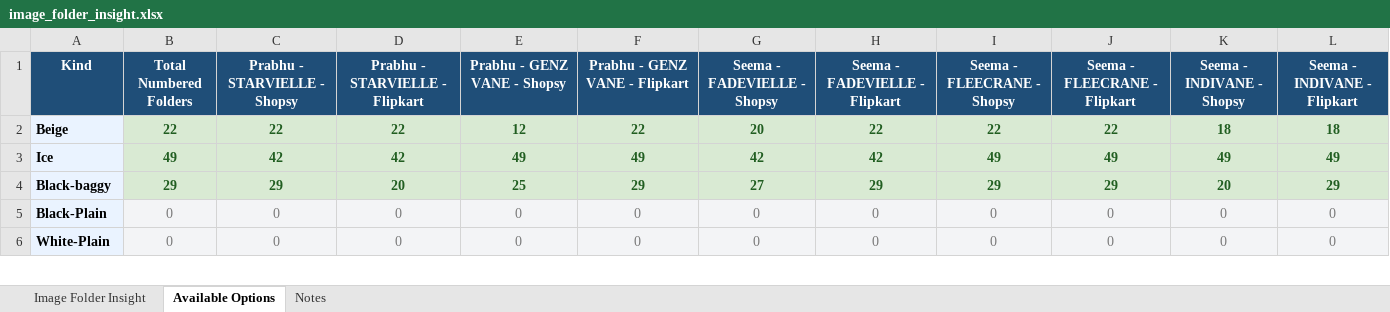
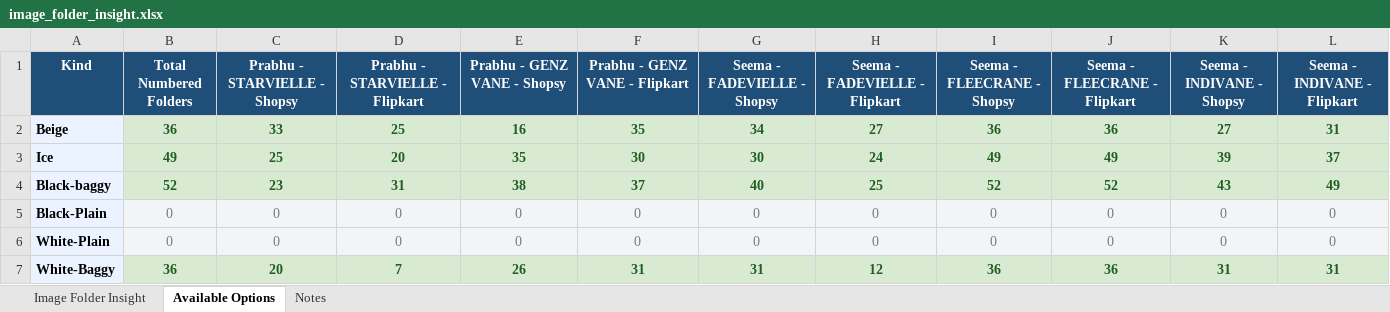
Before and after one commit to Eshaan111/work--fk-tools, an Excel workbook: Full-LC-AUTO/insights/image_folder_insight.xlsx, sheet Available Options, drawn as a sheet; only a part is shown; values as stored, in another font and other column widths than the file's, no borders; the diff covers the shown part only; the diff names each change by its address in the sheet, - before the commit and + after, or states it on an @@ line.

```diff
--- a/Full-LC-AUTO/insights/image_folder_insight.xlsx (sheet Available Options)
+++ b/Full-LC-AUTO/insights/image_folder_insight.xlsx (sheet Available Options)
-B2 (Total Numbered Folders): 22
+B2 (Total Numbered Folders): 36
-C2 (Prabhu - STARVIELLE - Shopsy): 22
+C2 (Prabhu - STARVIELLE - Shopsy): 33
-D2 (Prabhu - STARVIELLE - Flipkart): 22
+D2 (Prabhu - STARVIELLE - Flipkart): 25
-E2 (Prabhu - GENZ VANE - Shopsy): 12
+E2 (Prabhu - GENZ VANE - Shopsy): 16
-F2 (Prabhu - GENZ VANE - Flipkart): 22
+F2 (Prabhu - GENZ VANE - Flipkart): 35
-G2 (Seema - FADEVIELLE - Shopsy): 20
+G2 (Seema - FADEVIELLE - Shopsy): 34
-H2 (Seema - FADEVIELLE - Flipkart): 22
+H2 (Seema - FADEVIELLE - Flipkart): 27
-I2 (Seema - FLEECRANE - Shopsy): 22
+I2 (Seema - FLEECRANE - Shopsy): 36
-J2 (Seema - FLEECRANE - Flipkart): 22
+J2 (Seema - FLEECRANE - Flipkart): 36
-K2 (Seema - INDIVANE - Shopsy): 18
+K2 (Seema - INDIVANE - Shopsy): 27
-L2 (Seema - INDIVANE - Flipkart): 18
+L2 (Seema - INDIVANE - Flipkart): 31
-C3 (Prabhu - STARVIELLE - Shopsy): 42
+C3 (Prabhu - STARVIELLE - Shopsy): 25
-D3 (Prabhu - STARVIELLE - Flipkart): 42
+D3 (Prabhu - STARVIELLE - Flipkart): 20
-E3 (Prabhu - GENZ VANE - Shopsy): 49
+E3 (Prabhu - GENZ VANE - Shopsy): 35
-F3 (Prabhu - GENZ VANE - Flipkart): 49
+F3 (Prabhu - GENZ VANE - Flipkart): 30
-G3 (Seema - FADEVIELLE - Shopsy): 42
+G3 (Seema - FADEVIELLE - Shopsy): 30
-H3 (Seema - FADEVIELLE - Flipkart): 42
+H3 (Seema - FADEVIELLE - Flipkart): 24
-K3 (Seema - INDIVANE - Shopsy): 49
+K3 (Seema - INDIVANE - Shopsy): 39
-L3 (Seema - INDIVANE - Flipkart): 49
+L3 (Seema - INDIVANE - Flipkart): 37
-B4 (Total Numbered Folders): 29
+B4 (Total Numbered Folders): 52
-C4 (Prabhu - STARVIELLE - Shopsy): 29
+C4 (Prabhu - STARVIELLE - Shopsy): 23
-D4 (Prabhu - STARVIELLE - Flipkart): 20
+D4 (Prabhu - STARVIELLE - Flipkart): 31
-E4 (Prabhu - GENZ VANE - Shopsy): 25
+E4 (Prabhu - GENZ VANE - Shopsy): 38
-F4 (Prabhu - GENZ VANE - Flipkart): 29
+F4 (Prabhu - GENZ VANE - Flipkart): 37
-G4 (Seema - FADEVIELLE - Shopsy): 27
+G4 (Seema - FADEVIELLE - Shopsy): 40
-H4 (Seema - FADEVIELLE - Flipkart): 29
+H4 (Seema - FADEVIELLE - Flipkart): 25
-I4 (Seema - FLEECRANE - Shopsy): 29
+I4 (Seema - FLEECRANE - Shopsy): 52
-J4 (Seema - FLEECRANE - Flipkart): 29
+J4 (Seema - FLEECRANE - Flipkart): 52
-K4 (Seema - INDIVANE - Shopsy): 20
+K4 (Seema - INDIVANE - Shopsy): 43
-L4 (Seema - INDIVANE - Flipkart): 29
+L4 (Seema - INDIVANE - Flipkart): 49
+row 7: White-Baggy | 36 | 20 | 7 | 26 | 31 | 31 | 12 | 36 | 36 | 31 | 31
```
Also changed, not shown: 19 edited cells and cell formats elsewhere in this sheet, sheet Image Folder Insight, sheet Notes, Full-LC-AUTO/data inputs/common/Price-Stock-Shipping-inputs.xlsx, Full-LC-AUTO/successful-run-record.xlsx, 10 other files.
